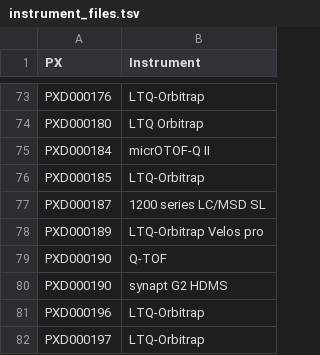
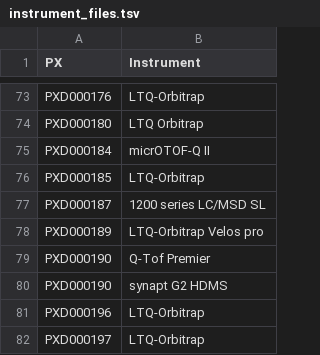
Before and after one commit to ypriverol/ontollm, a TSV file: instrument_files.tsv, drawn as a sheet; only a part is shown, gaps mark what is left out.

```diff
--- a/instrument_files.tsv
+++ b/instrument_files.tsv
@@ -78,3 +78,3 @@ PXD000187	1200 series LC/MSD SL
 PXD000189	LTQ-Orbitrap Velos pro
-PXD000190	Q-TOF
+PXD000190	Q-Tof Premier
 PXD000190	synapt G2 HDMS
```
Also changed, not shown: instrument_files_results.tsv, 1 other file.
